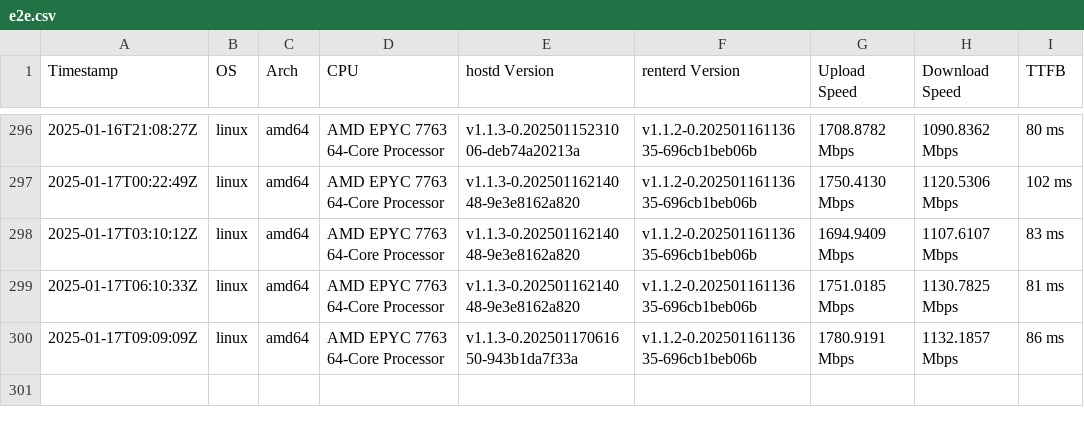
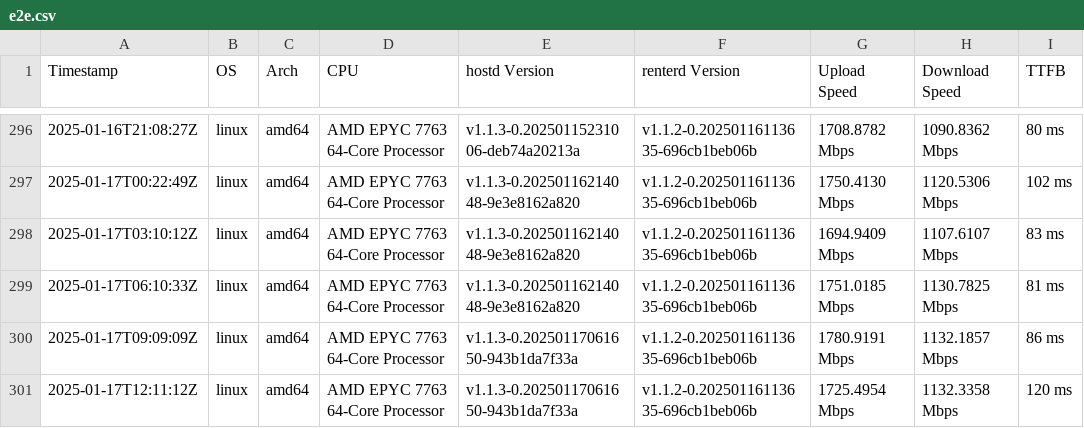
Before and after one commit to SiaFoundation/benchmark, a CSV file: results/e2e.csv, drawn as a sheet; only a part is shown, gaps mark what is left out.

```diff
--- a/results/e2e.csv
+++ b/results/e2e.csv
@@ -300 +300,2 @@ Timestamp,OS,Arch,CPU,hostd Version,renterd Version,Upload Speed,Download Speed,
 2025-01-17T09:09:09Z,linux,amd64,AMD EPYC 7763 64-Core Processor,v1.1.3-0.20250117061650-943b1da7f33a,v1.1.2-0.20250116113635-696cb1beb06b,1780.9191 Mbps,1132.1857 Mbps,86 ms
+2025-01-17T12:11:12Z,linux,amd64,AMD EPYC 7763 64-Core Processor,v1.1.3-0.20250117061650-943b1da7f33a,v1.1.2-0.20250116113635-696cb1beb06b,1725.4954 Mbps,1132.3358 Mbps,120 ms
```
Also changed, not shown: results/rhp2.csv, results/rhp3.csv, 1 other file.
